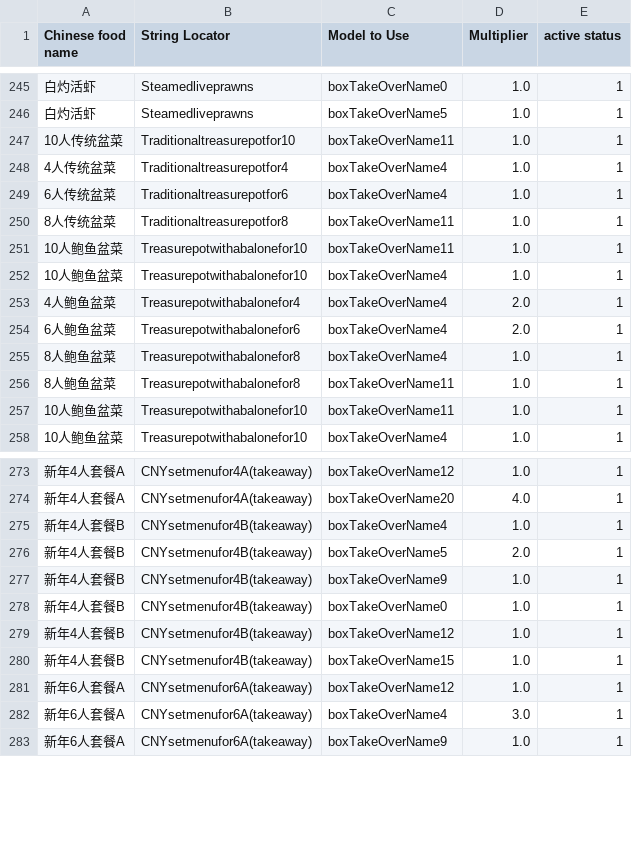
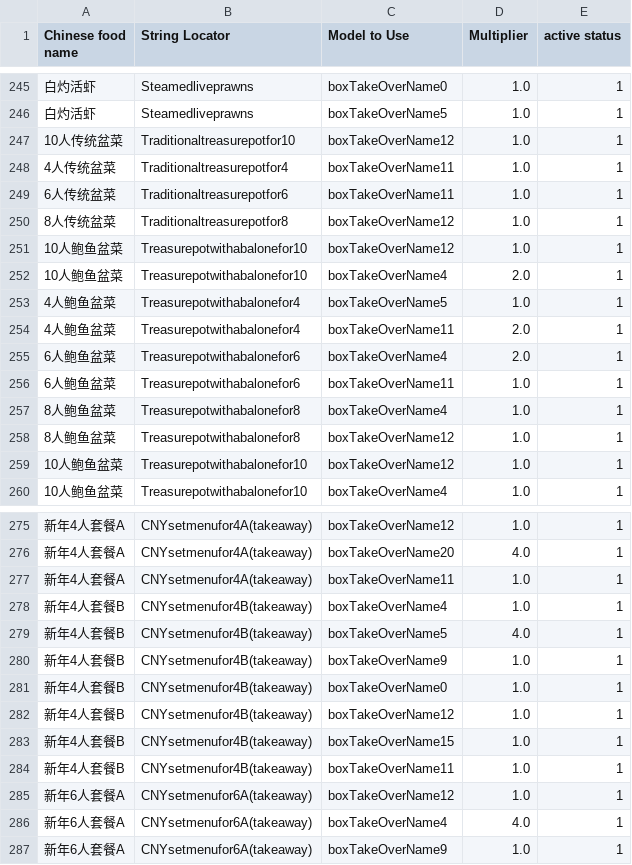
Before and after one commit to zou-zihan/Scripts-for-San-Ren-Xing, a CSV file: forThomson/TakeawayBoxRule.csv, drawn as a sheet; only a part is shown, gaps mark what is left out; the diff covers the shown part only.

Commit message:
Update TakeawayBoxRule.csv

```diff
--- a/forThomson/TakeawayBoxRule.csv
+++ b/forThomson/TakeawayBoxRule.csv
@@ -246,13 +246,15 @@ Chinese food name,String Locator,Model to Use,Multiplier,active status
 白灼活虾,Steamedliveprawns,boxTakeOverName5,1.0,1
-10人传统盆菜,Traditionaltreasurepotfor10,boxTakeOverName11,1.0,1
-4人传统盆菜,Traditionaltreasurepotfor4,boxTakeOverName4,1.0,1
-6人传统盆菜,Traditionaltreasurepotfor6,boxTakeOverName4,1.0,1
-8人传统盆菜,Traditionaltreasurepotfor8,boxTakeOverName11,1.0,1
-10人鲍鱼盆菜,Treasurepotwithabalonefor10,boxTakeOverName11,1.0,1
-10人鲍鱼盆菜,Treasurepotwithabalonefor10,boxTakeOverName4,1.0,1
-4人鲍鱼盆菜,Treasurepotwithabalonefor4,boxTakeOverName4,2.0,1
+10人传统盆菜,Traditionaltreasurepotfor10,boxTakeOverName12,1.0,1
+4人传统盆菜,Traditionaltreasurepotfor4,boxTakeOverName11,1.0,1
+6人传统盆菜,Traditionaltreasurepotfor6,boxTakeOverName11,1.0,1
+8人传统盆菜,Traditionaltreasurepotfor8,boxTakeOverName12,1.0,1
+10人鲍鱼盆菜,Treasurepotwithabalonefor10,boxTakeOverName12,1.0,1
+10人鲍鱼盆菜,Treasurepotwithabalonefor10,boxTakeOverName4,2.0,1
+4人鲍鱼盆菜,Treasurepotwithabalonefor4,boxTakeOverName5,1.0,1
+4人鲍鱼盆菜,Treasurepotwithabalonefor4,boxTakeOverName11,2.0,1
 6人鲍鱼盆菜,Treasurepotwithabalonefor6,boxTakeOverName4,2.0,1
+6人鲍鱼盆菜,Treasurepotwithabalonefor6,boxTakeOverName11,1.0,1
 8人鲍鱼盆菜,Treasurepotwithabalonefor8,boxTakeOverName4,1.0,1
-8人鲍鱼盆菜,Treasurepotwithabalonefor8,boxTakeOverName11,1.0,1
-10人鲍鱼盆菜,Treasurepotwithabalonefor10,boxTakeOverName11,1.0,1
+8人鲍鱼盆菜,Treasurepotwithabalonefor8,boxTakeOverName12,1.0,1
+10人鲍鱼盆菜,Treasurepotwithabalonefor10,boxTakeOverName12,1.0,1
 10人鲍鱼盆菜,Treasurepotwithabalonefor10,boxTakeOverName4,1.0,1
@@ -274,4 +276,5 @@ Chinese food name,String Locator,Model to Use,Multiplier,active status
 新年4人套餐A,CNYsetmenufor4A(takeaway),boxTakeOverName20,4.0,1
+新年4人套餐A,CNYsetmenufor4A(takeaway),boxTakeOverName11,1.0,1
 新年4人套餐B,CNYsetmenufor4B(takeaway),boxTakeOverName4,1.0,1
-新年4人套餐B,CNYsetmenufor4B(takeaway),boxTakeOverName5,2.0,1
+新年4人套餐B,CNYsetmenufor4B(takeaway),boxTakeOverName5,4.0,1
 新年4人套餐B,CNYsetmenufor4B(takeaway),boxTakeOverName9,1.0,1
@@ -280,4 +283,5 @@ Chinese food name,String Locator,Model to Use,Multiplier,active status
 新年4人套餐B,CNYsetmenufor4B(takeaway),boxTakeOverName15,1.0,1
+新年4人套餐B,CNYsetmenufor4B(takeaway),boxTakeOverName11,1.0,1
 新年6人套餐A,CNYsetmenufor6A(takeaway),boxTakeOverName12,1.0,1
-新年6人套餐A,CNYsetmenufor6A(takeaway),boxTakeOverName4,3.0,1
+新年6人套餐A,CNYsetmenufor6A(takeaway),boxTakeOverName4,4.0,1
 新年6人套餐A,CNYsetmenufor6A(takeaway),boxTakeOverName9,1.0,1
```
Also changed, not shown: 1 edited cell elsewhere in this file.
